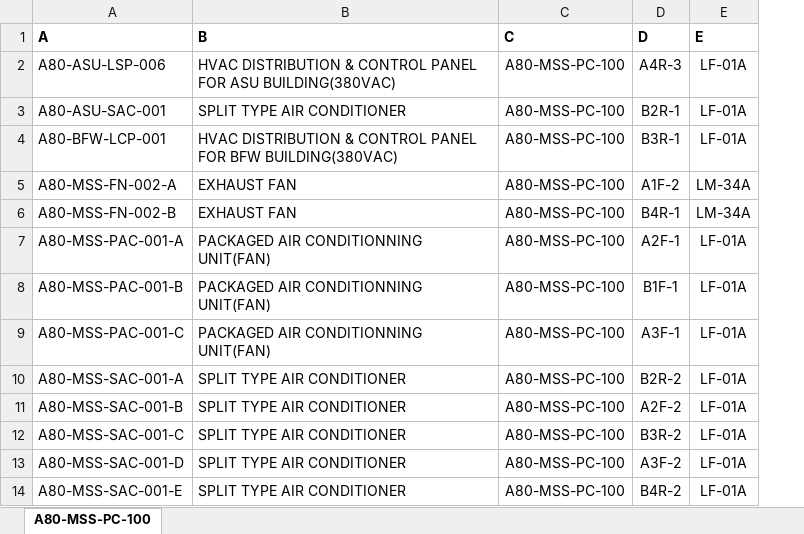
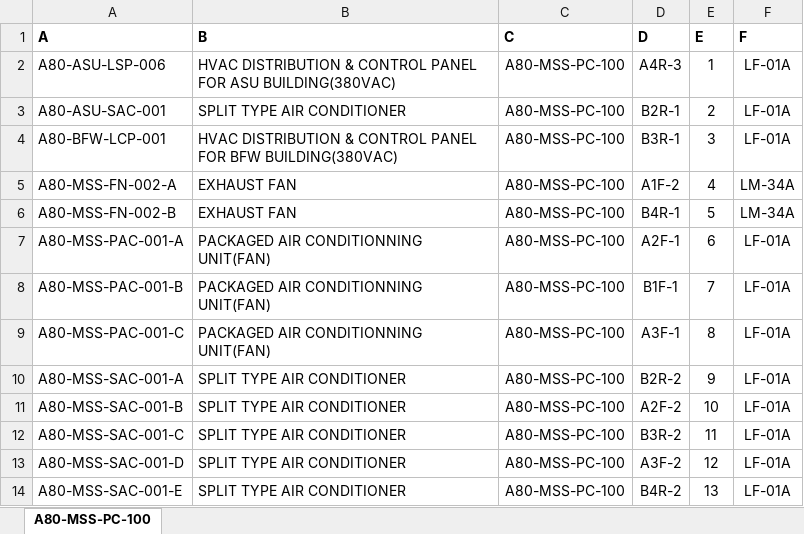
Before and after one commit to impulse521/mysubstation, an Excel workbook: base.xlsx, sheet A80-MSS-PC-100, drawn as a sheet; only a part is shown; values as stored, in another font and other column widths than the file's, no borders; addresses are those after the commit; the diff names each change by its address in the sheet, - before the commit and + after, or states it on an @@ line.

Commit message:
Add files via upload

```diff
--- a/base.xlsx (sheet A80-MSS-PC-100)
+++ b/base.xlsx (sheet A80-MSS-PC-100)
+column E (E), rows 2-14: 1 | 2 | 3 | 4 | 5 | 6 | 7 | 8 | 9 | 10 | 11 | 12 | 13
-F1: E
+F1: F
```
Also changed, not shown: formulas that keep their value.
